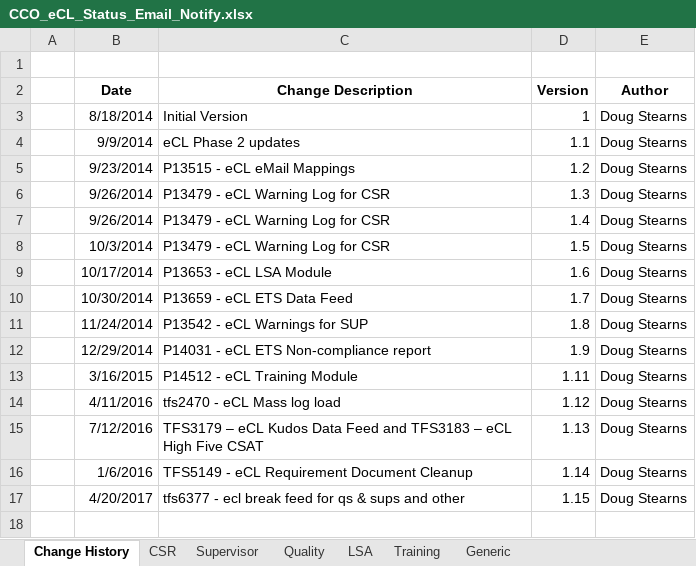
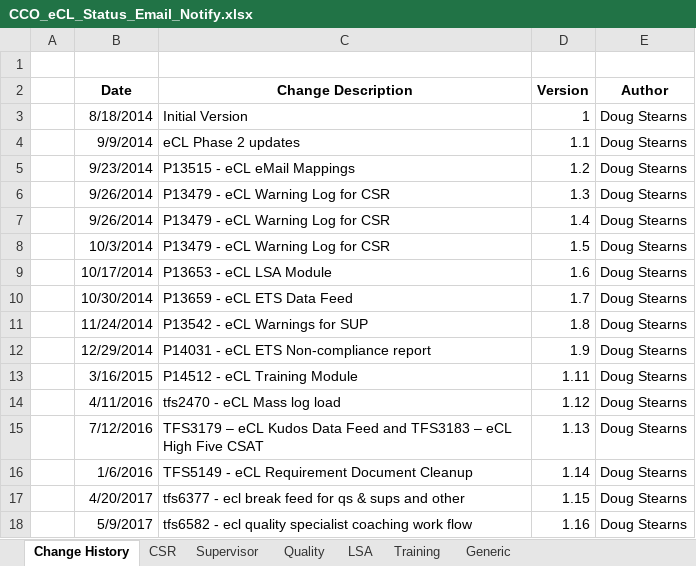
Before and after one commit to maximus-cco/eCoaching_V2_Bak, an Excel workbook: Requirements/Misc/CCO_eCL_Status_Email_Notify.xlsx, sheet Change History, drawn as a sheet; values as stored, in another font and other column widths than the file's, no borders; the diff names each change by its address in the sheet, - before the commit and + after, or states it on an @@ line.

Commit message:
tfs6582 - ecl quality specialist coaching work flow
git-tfs-id: [https://tfs.omnicloud.local/tfs/cco%20program/]$/eCoaching_V2;C37372

```diff
--- a/Requirements/Misc/CCO_eCL_Status_Email_Notify.xlsx (sheet Change History)
+++ b/Requirements/Misc/CCO_eCL_Status_Email_Notify.xlsx (sheet Change History)
+row 18:  | 5/9/2017 | tfs6582 - ecl quality specialist coaching work flow | 1.16 | Doug Stearns
```
Also changed, not shown: sheet CSR, 2 other files.
